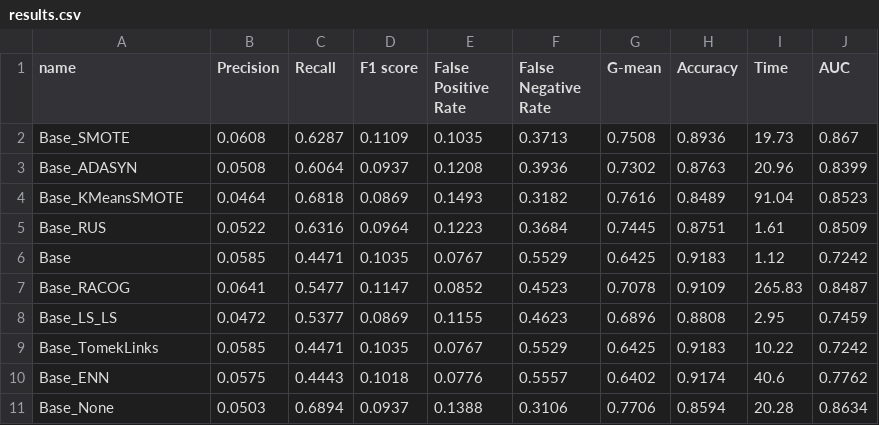
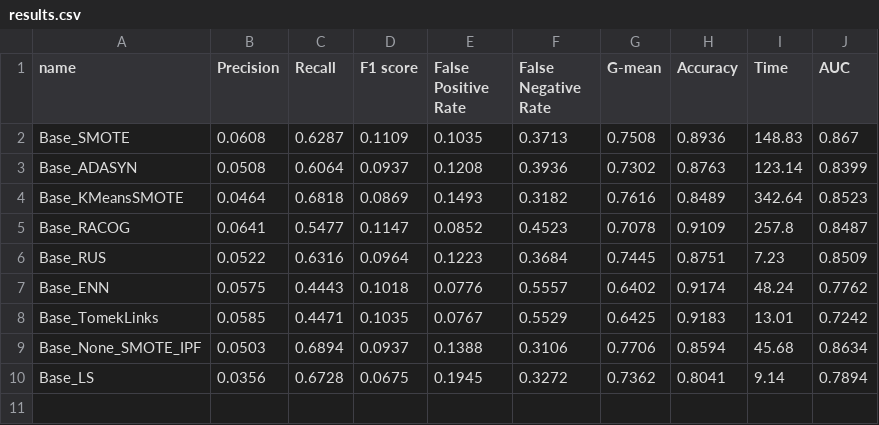
Before and after one commit to Duarte-Almeida/BenchmarkingImbalancedLearningTechniques, a CSV file: results.csv, drawn as a sheet.

Commit message:
added new resultsW

```diff
--- a/results.csv
+++ b/results.csv
@@ -1,11 +1,10 @@
 name,Precision,Recall,F1 score,False Positive Rate,False Negative Rate,G-mean,Accuracy,Time,AUC
-Base_SMOTE,0.0608,0.6287,0.1109,0.1035,0.3713,0.7508,0.8936,19.73,0.867
-Base_ADASYN,0.0508,0.6064,0.0937,0.1208,0.3936,0.7302,0.8763,20.96,0.8399
-Base_KMeansSMOTE,0.0464,0.6818,0.0869,0.1493,0.3182,0.7616,0.8489,91.04,0.8523
-Base_RUS,0.0522,0.6316,0.0964,0.1223,0.3684,0.7445,0.8751,1.61,0.8509
-Base,0.0585,0.4471,0.1035,0.0767,0.5529,0.6425,0.9183,1.12,0.7242
-Base_RACOG,0.0641,0.5477,0.1147,0.0852,0.4523,0.7078,0.9109,265.83,0.8487
-Base_LS_LS,0.0472,0.5377,0.0869,0.1155,0.4623,0.6896,0.8808,2.95,0.7459
-Base_TomekLinks,0.0585,0.4471,0.1035,0.0767,0.5529,0.6425,0.9183,10.22,0.7242
-Base_ENN,0.0575,0.4443,0.1018,0.0776,0.5557,0.6402,0.9174,40.6,0.7762
-Base_None,0.0503,0.6894,0.0937,0.1388,0.3106,0.7706,0.8594,20.28,0.8634
+Base_SMOTE,0.0608,0.6287,0.1109,0.1035,0.3713,0.7508,0.8936,148.83,0.867
+Base_ADASYN,0.0508,0.6064,0.0937,0.1208,0.3936,0.7302,0.8763,123.14,0.8399
+Base_KMeansSMOTE,0.0464,0.6818,0.0869,0.1493,0.3182,0.7616,0.8489,342.64,0.8523
+Base_RACOG,0.0641,0.5477,0.1147,0.0852,0.4523,0.7078,0.9109,257.8,0.8487
+Base_RUS,0.0522,0.6316,0.0964,0.1223,0.3684,0.7445,0.8751,7.23,0.8509
+Base_ENN,0.0575,0.4443,0.1018,0.0776,0.5557,0.6402,0.9174,48.24,0.7762
+Base_TomekLinks,0.0585,0.4471,0.1035,0.0767,0.5529,0.6425,0.9183,13.01,0.7242
+Base_None_SMOTE_IPF,0.0503,0.6894,0.0937,0.1388,0.3106,0.7706,0.8594,45.68,0.8634
+Base_LS,0.0356,0.6728,0.0675,0.1945,0.3272,0.7362,0.8041,9.14,0.7894
```
